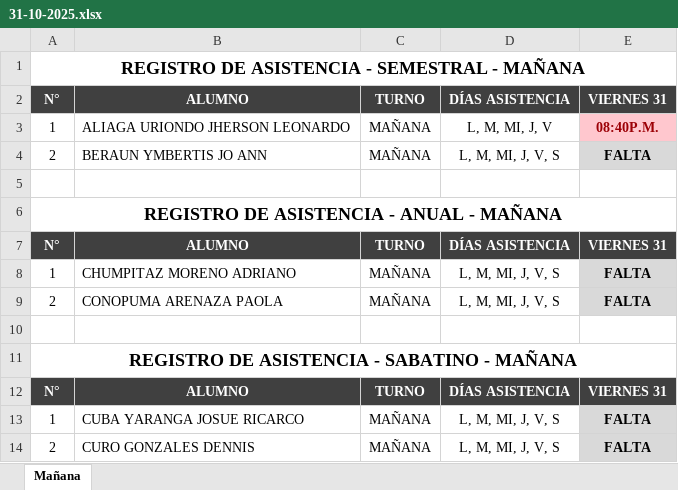
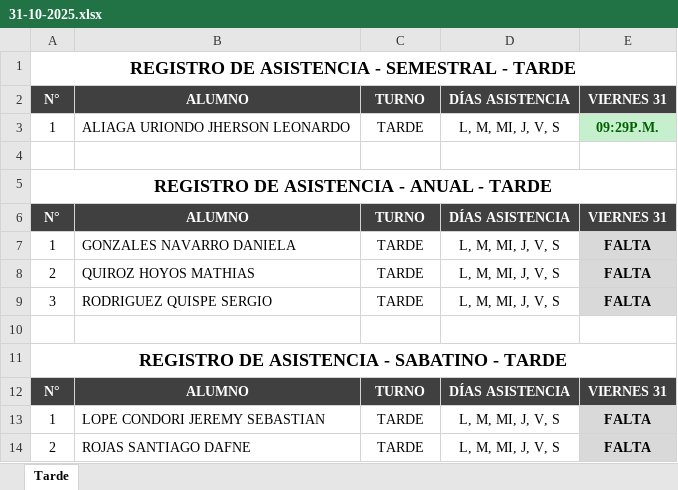
Before and after one commit to LeonardoAliaga/asistencias-ingemat, an Excel workbook: Registros/31-10-2025.xlsx, sheet Tarde, drawn as a sheet; values as stored, in another font and other column widths than the file's, no borders; removed rows and columns are numbered as before the commit, all else as after; the diff names each change by its address in the sheet, - before the commit and + after, or states it on an @@ line.

```diff
--- a/Registros/31-10-2025.xlsx (sheet Tarde)
+++ b/Registros/31-10-2025.xlsx (sheet Tarde)
-sheet tab: Mañana
+sheet tab: Tarde
-A1: REGISTRO DE ASISTENCIA - SEMESTRAL - MAÑANA
+A1: REGISTRO DE ASISTENCIA - SEMESTRAL - TARDE
-C3: MAÑANA
+C3: TARDE
-D3: L, M, MI, J, V
+D3: L, M, MI, J, V, S
-E3: 08:40P.M.
+E3: 09:29P.M.
@@ E3 fill: #FFC7CE → #C6EFCE, text colour: #9C0006 → #006100 @@
-row 4: 2 | BERAUN YMBERTIS JO ANN | MAÑANA | L, M, MI, J, V, S | FALTA
-A5: REGISTRO DE ASISTENCIA - ANUAL - MAÑANA
+A5: REGISTRO DE ASISTENCIA - ANUAL - TARDE
-B7: CHUMPITAZ MORENO ADRIANO
+B7: GONZALES NAVARRO DANIELA
-C7:C8: MAÑANA
+C7:C8: TARDE
-B8: CONOPUMA ARENAZA PAOLA
+B8: QUIROZ HOYOS MATHIAS
+row 9: 3 | RODRIGUEZ QUISPE SERGIO | TARDE | L, M, MI, J, V, S | FALTA
-A11: REGISTRO DE ASISTENCIA - SABATINO - MAÑANA
+A11: REGISTRO DE ASISTENCIA - SABATINO - TARDE
-B13: CUBA YARANGA JOSUE RICARCO
+B13: LOPE CONDORI JEREMY SEBASTIAN
-C13:C14: MAÑANA
+C13:C14: TARDE
-B14: CURO GONZALES DENNIS
+B14: ROJAS SANTIAGO DAFNE
```
Also changed, not shown: 8 other files.
